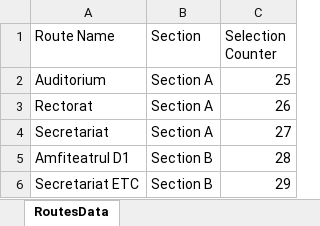
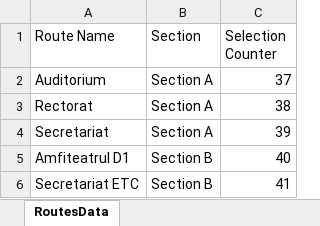
Before and after one commit to IuliaKovacs/VisionVoyager---DiplomaProject, an Excel workbook: VisionVoyagerGUI/DataCollection/RoutesData.xlsx, sheet RoutesData, drawn as a sheet; values as stored, in another font and other column widths than the file's, no borders; the diff names each change by its address in the sheet, - before the commit and + after, or states it on an @@ line.

Commit message:
[Line Follower] New Route Recording Implementation

```diff
--- a/VisionVoyagerGUI/DataCollection/RoutesData.xlsx (sheet RoutesData)
+++ b/VisionVoyagerGUI/DataCollection/RoutesData.xlsx (sheet RoutesData)
-C2 (Selection Counter): 25
+C2 (Selection Counter): 37
-C3 (Selection Counter): 26
+C3 (Selection Counter): 38
-C4 (Selection Counter): 27
+C4 (Selection Counter): 39
-C5 (Selection Counter): 28
+C5 (Selection Counter): 40
-C6 (Selection Counter): 29
+C6 (Selection Counter): 41
```
Also changed, not shown: 11 other files.
